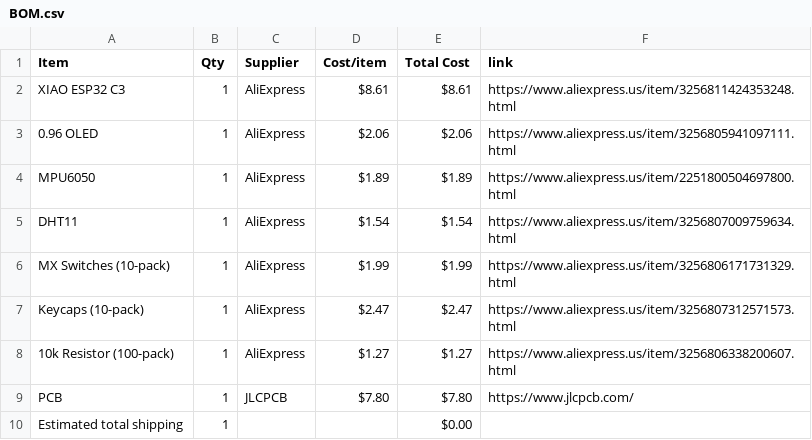
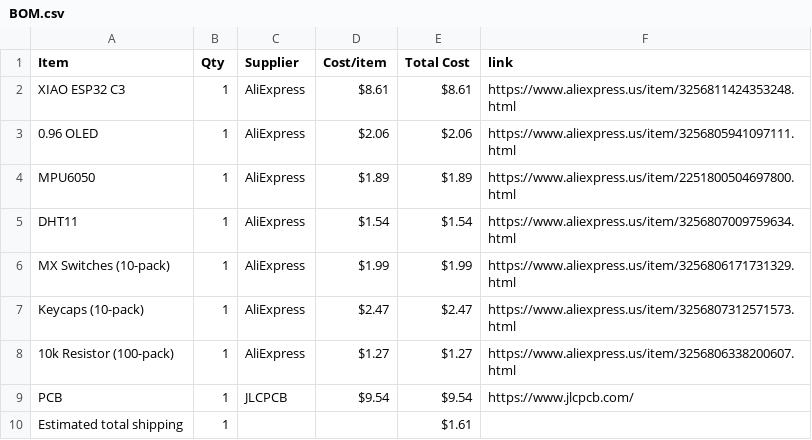
Before and after one commit to AnvithPothula/HalfLifeWeek1-PCB, a CSV file: BOM.csv, drawn as a sheet.

Commit message:
Sync Starbie from Half Life

```diff
--- a/BOM.csv
+++ b/BOM.csv
@@ -8,3 +8,3 @@ Keycaps (10-pack),1,AliExpress,$2.47,$2.47,https://www.aliexpress.us/item/325680
 10k Resistor (100-pack),1,AliExpress,$1.27,$1.27,https://www.aliexpress.us/item/3256806338200607.html
-PCB,1,JLCPCB,$7.80,$7.80,https://www.jlcpcb.com/
-Estimated total shipping,1,,,$0.00,
+PCB,1,JLCPCB,$9.54,$9.54,https://www.jlcpcb.com/
+Estimated total shipping,1,,,$1.61,
```
